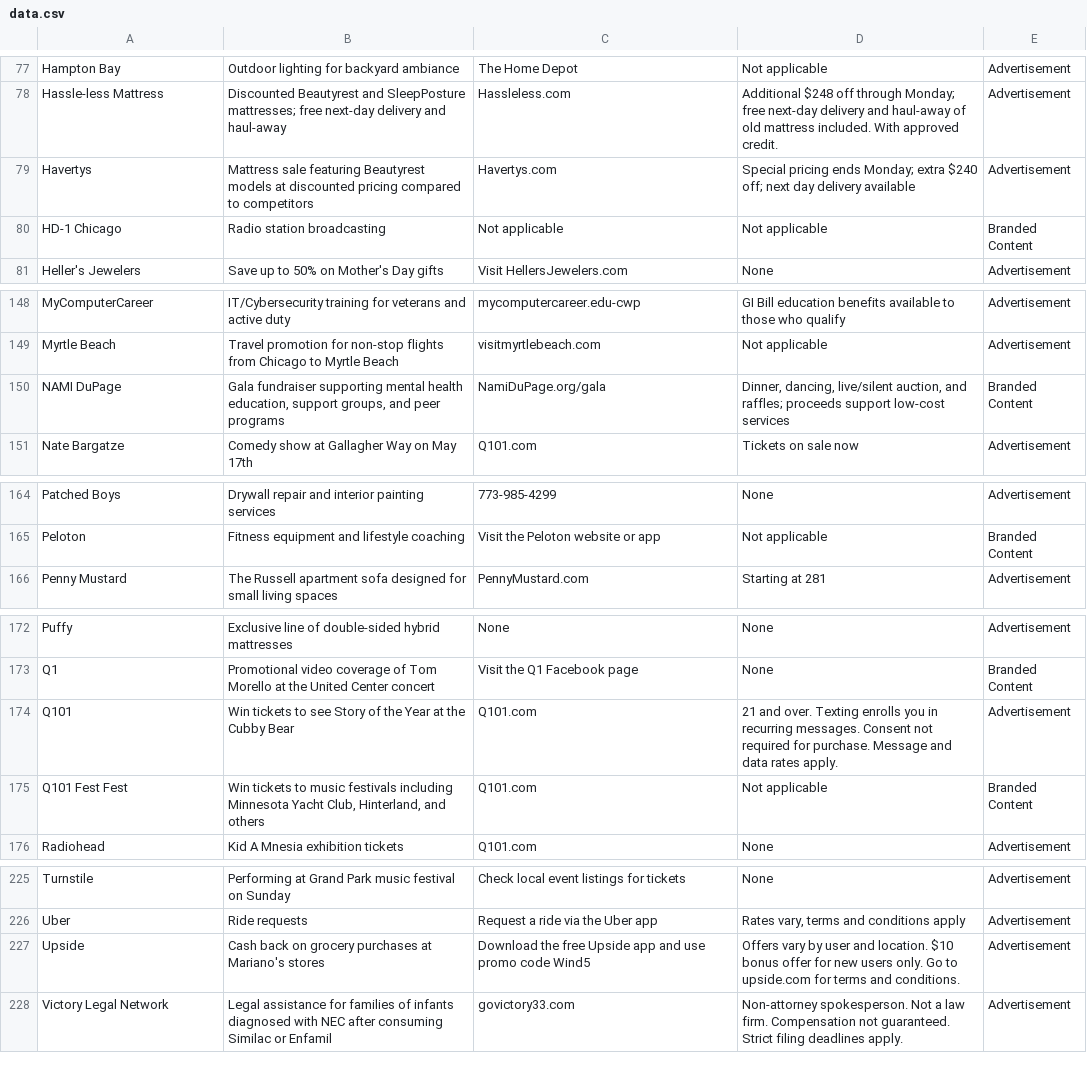
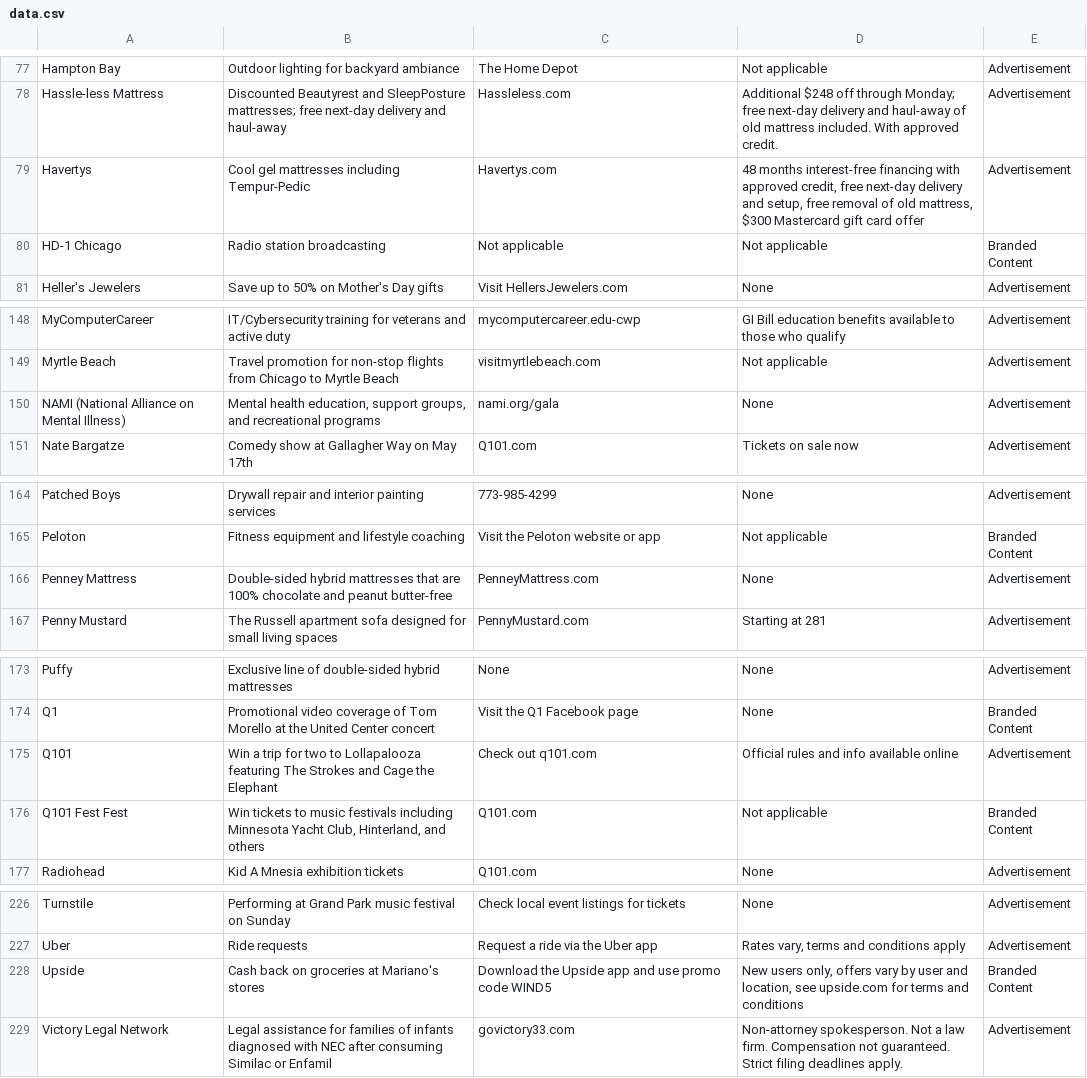
Before and after one commit to MATR-Technologies/ReplayAdsViewer, a CSV file: data.csv, drawn as a sheet; only a part is shown, gaps mark what is left out; the diff covers the shown part only.

Commit message:
Auto-update CSV data

```diff
--- a/data.csv
+++ b/data.csv
@@ -78,3 +78,3 @@
 "Hassle-less Mattress","Discounted Beautyrest and SleepPosture mattresses; free next-day delivery and haul-away","Hassleless.com","Additional $248 off through Monday; free next-day delivery and haul-away of old mattress included. With approved credit.","Advertisement"
-"Havertys","Mattress sale featuring Beautyrest models at discounted pricing compared to competitors","Havertys.com","Special pricing ends Monday; extra $240 off; next day delivery available","Advertisement"
+"Havertys","Cool gel mattresses including Tempur-Pedic","Havertys.com","48 months interest-free financing with approved credit, free next-day delivery and setup, free removal of old mattress, $300 Mastercard gift card offer","Advertisement"
 "HD-1 Chicago","Radio station broadcasting","Not applicable","Not applicable","Branded Content"
@@ -149,3 +149,3 @@
 "Myrtle Beach","Travel promotion for non-stop flights from Chicago to Myrtle Beach","visitmyrtlebeach.com","Not applicable","Advertisement"
-"NAMI DuPage","Gala fundraiser supporting mental health education, support groups, and peer programs","NamiDuPage.org/gala","Dinner, dancing, live/silent auction, and raffles; proceeds support low-cost services","Branded Content"
+"NAMI (National Alliance on Mental Illness)","Mental health education, support groups, and recreational programs","nami.org/gala","None","Advertisement"
 "Nate Bargatze","Comedy show at Gallagher Way on May 17th","Q101.com","Tickets on sale now","Advertisement"
@@ -165,2 +165,3 @@
 "Peloton","Fitness equipment and lifestyle coaching","Visit the Peloton website or app","Not applicable","Branded Content"
+"Penney Mattress","Double-sided hybrid mattresses that are 100% chocolate and peanut butter-free","PenneyMattress.com","None","Advertisement"
 "Penny Mustard","The Russell apartment sofa designed for small living spaces","PennyMustard.com","Starting at 281","Advertisement"
@@ -173,3 +174,3 @@
 "Q1","Promotional video coverage of Tom Morello at the United Center concert","Visit the Q1 Facebook page","None","Branded Content"
-"Q101","Win tickets to see Story of the Year at the Cubby Bear","Q101.com","21 and over. Texting enrolls you in recurring messages. Consent not required for purchase. Message and data rates apply.","Advertisement"
+"Q101","Win a trip for two to Lollapalooza featuring The Strokes and Cage the Elephant","Check out q101.com","Official rules and info available online","Advertisement"
 "Q101 Fest Fest","Win tickets to music festivals including Minnesota Yacht Club, Hinterland, and others","Q101.com","Not applicable","Branded Content"
@@ -226,3 +227,3 @@
 "Uber","Ride requests","Request a ride via the Uber app","Rates vary, terms and conditions apply","Advertisement"
-"Upside","Cash back on grocery purchases at Mariano's stores","Download the free Upside app and use promo code Wind5","Offers vary by user and location. $10 bonus offer for new users only. Go to upside.com for terms and conditions.","Advertisement"
+"Upside","Cash back on groceries at Mariano's stores","Download the Upside app and use promo code WIND5","New users only, offers vary by user and location, see upside.com for terms and conditions","Branded Content"
 "Victory Legal Network","Legal assistance for families of infants diagnosed with NEC after consuming Similac or Enfamil","govictory33.com","Non-attorney spokesperson. Not a law firm. Compensation not guaranteed. Strict filing deadlines apply.","Advertisement"
```
Also changed, not shown: 1 edited cell elsewhere in this file.
